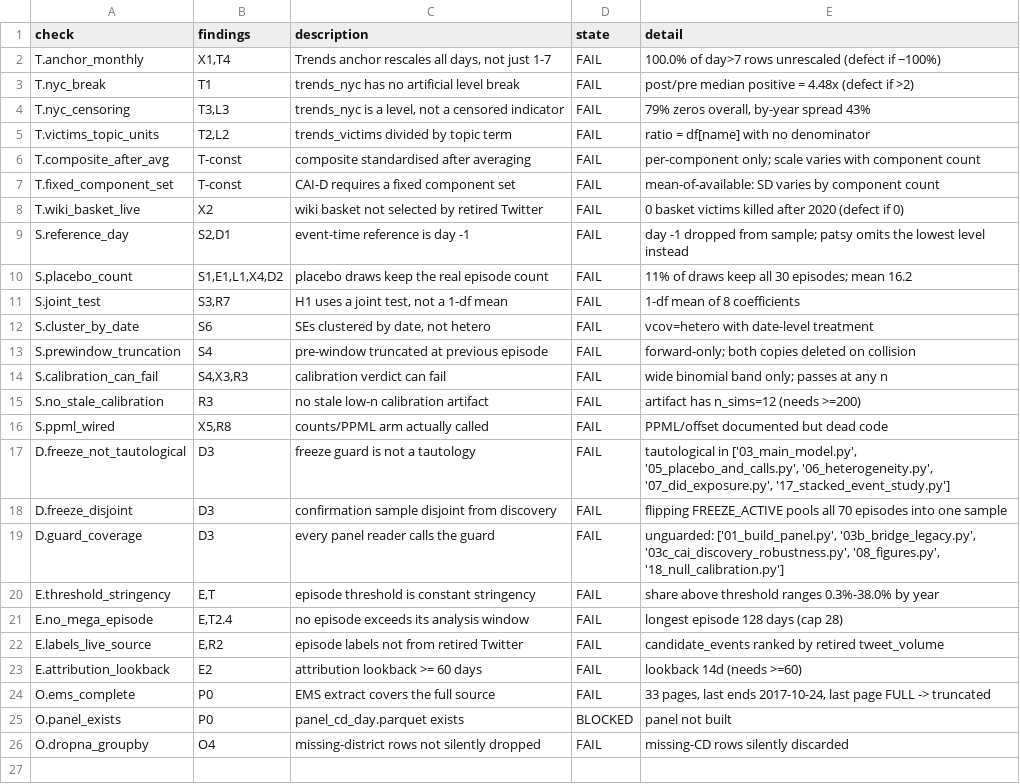
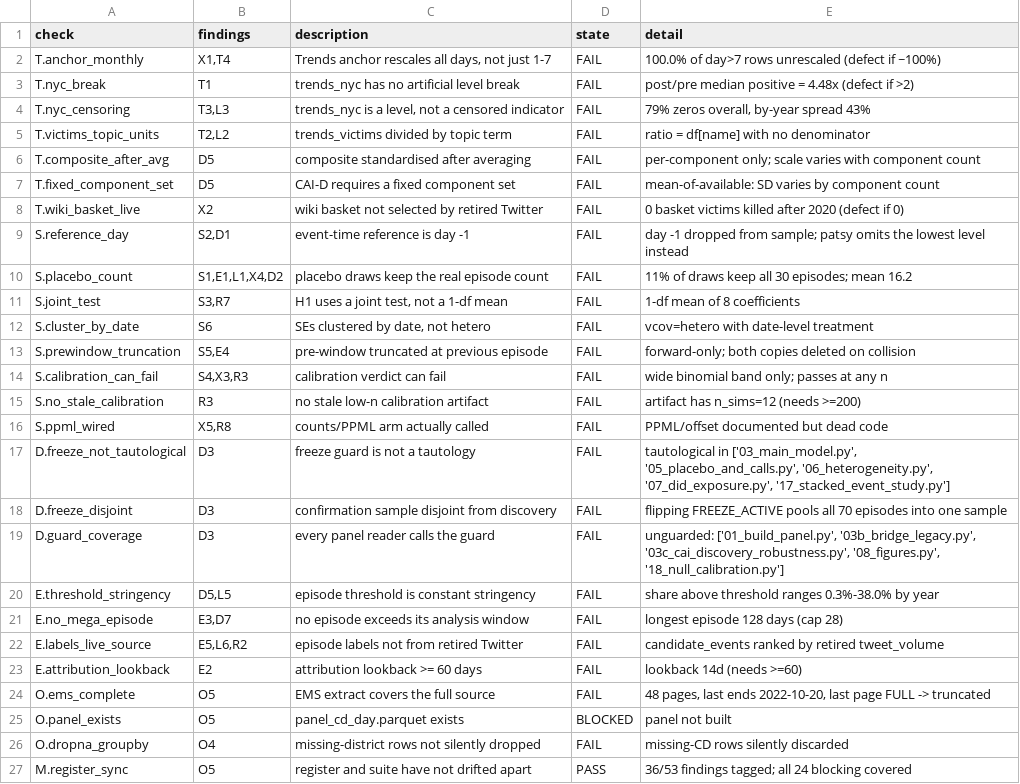
Before and after one commit to AbrahimMahmud/ems-police-awareness, a CSV file: docs/regression_baseline.csv, drawn as a sheet.

```diff
--- a/docs/regression_baseline.csv
+++ b/docs/regression_baseline.csv
@@ -5,4 +5,4 @@ T.nyc_censoring,"T3,L3","trends_nyc is a level, not a censored indicator",FAIL,"
 T.victims_topic_units,"T2,L2",trends_victims divided by topic term,FAIL,ratio = df[name] with no denominator
-T.composite_after_avg,T-const,composite standardised after averaging,FAIL,per-component only; scale varies with component count
-T.fixed_component_set,T-const,CAI-D requires a fixed component set,FAIL,mean-of-available: SD varies by component count
+T.composite_after_avg,D5,composite standardised after averaging,FAIL,per-component only; scale varies with component count
+T.fixed_component_set,D5,CAI-D requires a fixed component set,FAIL,mean-of-available: SD varies by component count
 T.wiki_basket_live,X2,wiki basket not selected by retired Twitter,FAIL,0 basket victims killed after 2020 (defect if 0)
@@ -12,3 +12,3 @@ S.joint_test,"S3,R7","H1 uses a joint test, not a 1-df mean",FAIL,1-df mean of 8
 S.cluster_by_date,S6,"SEs clustered by date, not hetero",FAIL,vcov=hetero with date-level treatment
-S.prewindow_truncation,S4,pre-window truncated at previous episode,FAIL,forward-only; both copies deleted on collision
+S.prewindow_truncation,"S5,E4",pre-window truncated at previous episode,FAIL,forward-only; both copies deleted on collision
 S.calibration_can_fail,"S4,X3,R3",calibration verdict can fail,FAIL,wide binomial band only; passes at any n
@@ -19,8 +19,9 @@ D.freeze_disjoint,D3,confirmation sample disjoint from discovery,FAIL,flipping F
 D.guard_coverage,D3,every panel reader calls the guard,FAIL,"unguarded: ['01_build_panel.py', '03b_bridge_legacy.py', '03c_cai_discovery_robustness.py', '08_figures.py', '18_null_calibration.py']"
-E.threshold_stringency,"E,T",episode threshold is constant stringency,FAIL,share above threshold ranges 0.3%-38.0% by year
-E.no_mega_episode,"E,T2.4",no episode exceeds its analysis window,FAIL,longest episode 128 days (cap 28)
-E.labels_live_source,"E,R2",episode labels not from retired Twitter,FAIL,candidate_events ranked by retired tweet_volume
+E.threshold_stringency,"D5,L5",episode threshold is constant stringency,FAIL,share above threshold ranges 0.3%-38.0% by year
+E.no_mega_episode,"E3,D7",no episode exceeds its analysis window,FAIL,longest episode 128 days (cap 28)
+E.labels_live_source,"E5,L6,R2",episode labels not from retired Twitter,FAIL,candidate_events ranked by retired tweet_volume
 E.attribution_lookback,E2,attribution lookback >= 60 days,FAIL,lookback 14d (needs >=60)
-O.ems_complete,P0,EMS extract covers the full source,FAIL,"33 pages, last ends 2017-10-24, last page FULL -> truncated"
-O.panel_exists,P0,panel_cd_day.parquet exists,BLOCKED,panel not built
+O.ems_complete,O5,EMS extract covers the full source,FAIL,"48 pages, last ends 2022-10-20, last page FULL -> truncated"
+O.panel_exists,O5,panel_cd_day.parquet exists,BLOCKED,panel not built
 O.dropna_groupby,O4,missing-district rows not silently dropped,FAIL,missing-CD rows silently discarded
+M.register_sync,O5,register and suite have not drifted apart,PASS,36/53 findings tagged; all 24 blocking covered
```
Also changed, not shown: docs/AUDIT_FINDINGS.csv, 1 other file.
